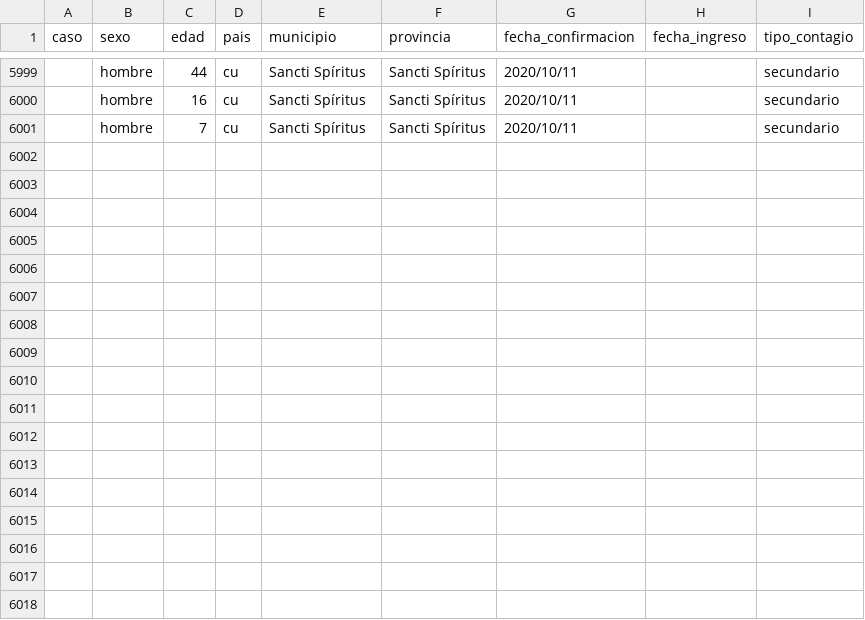
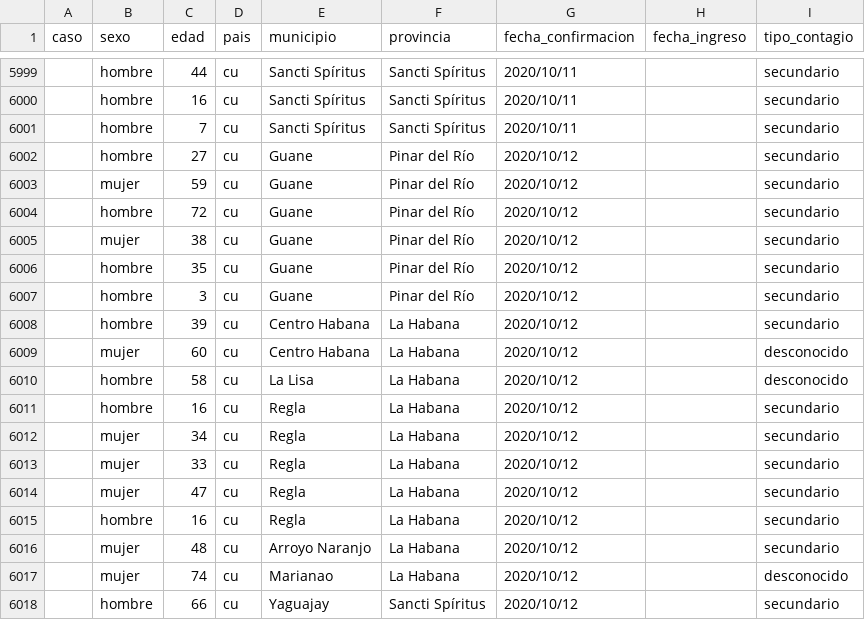
Before and after one commit to covid19cubadata/covid19cubadata.github.io, a CSV file: data/covid19-casos.csv, drawn as a sheet; only a part is shown, gaps mark what is left out; the diff names each change by its address in the sheet, - before the commit and + after, or states it on an @@ line.

Commit message:
Update countries data

```diff
--- a/data/covid19-casos.csv
+++ b/data/covid19-casos.csv
+row 6002:  | hombre | 27 | cu | Guane | Pinar del Río | 2020/10/12 |  | secundario
+row 6003:  | mujer | 59 | cu | Guane | Pinar del Río | 2020/10/12 |  | secundario
+row 6004:  | hombre | 72 | cu | Guane | Pinar del Río | 2020/10/12 |  | secundario
+row 6005:  | mujer | 38 | cu | Guane | Pinar del Río | 2020/10/12 |  | secundario
+row 6006:  | hombre | 35 | cu | Guane | Pinar del Río | 2020/10/12 |  | secundario
+row 6007:  | hombre | 3 | cu | Guane | Pinar del Río | 2020/10/12 |  | secundario
+row 6008:  | hombre | 39 | cu | Centro Habana | La Habana | 2020/10/12 |  | secundario
+row 6009:  | mujer | 60 | cu | Centro Habana | La Habana | 2020/10/12 |  | desconocido
+row 6010:  | hombre | 58 | cu | La Lisa | La Habana | 2020/10/12 |  | desconocido
+row 6011:  | hombre | 16 | cu | Regla | La Habana | 2020/10/12 |  | secundario
+row 6012:  | mujer | 34 | cu | Regla | La Habana | 2020/10/12 |  | secundario
+row 6013:  | mujer | 33 | cu | Regla | La Habana | 2020/10/12 |  | secundario
+row 6014:  | mujer | 47 | cu | Regla | La Habana | 2020/10/12 |  | secundario
+row 6015:  | hombre | 16 | cu | Regla | La Habana | 2020/10/12 |  | secundario
+row 6016:  | mujer | 48 | cu | Arroyo Naranjo | La Habana | 2020/10/12 |  | secundario
+row 6017:  | mujer | 74 | cu | Marianao | La Habana | 2020/10/12 |  | desconocido
+row 6018:  | hombre | 66 | cu | Yaguajay | Sancti Spíritus | 2020/10/12 |  | secundario
```
Also changed, not shown: 3 other files.
